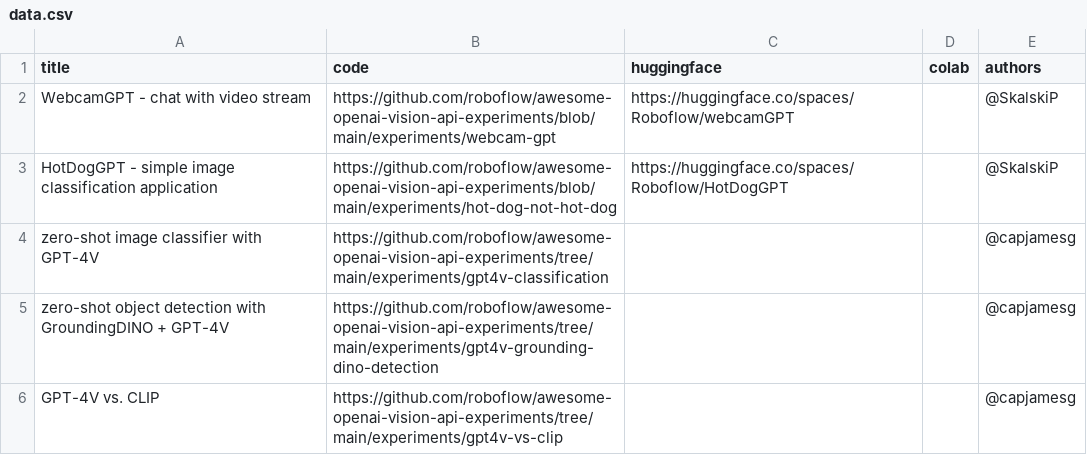
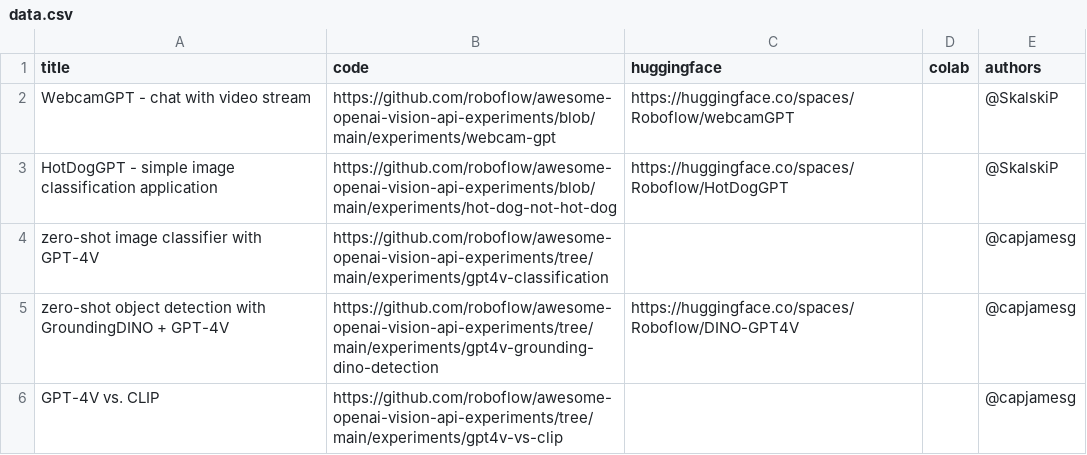
Before and after one commit to roboflow/awesome-openai-vision-api-experiments, a CSV file: automation/data.csv, drawn as a sheet.

Commit message:
In this commit, README.md and data.csv have been updated to reflect the inclusion of Hugging Face Spaces for the 'zero-shot object detection with GroundingDINO + GPT-4V' experiment.

```diff
--- a/automation/data.csv
+++ b/automation/data.csv
@@ -4,3 +4,3 @@ title, code, huggingface, colab, authors
 "zero-shot image classifier with GPT-4V","https://github.com/roboflow/awesome-openai-vision-api-experiments/tree/main/experiments/gpt4v-classification","","",@capjamesg
-"zero-shot object detection with GroundingDINO + GPT-4V","https://github.com/roboflow/awesome-openai-vision-api-experiments/tree/main/experiments/gpt4v-grounding-dino-detection","","",@capjamesg
+"zero-shot object detection with GroundingDINO + GPT-4V","https://github.com/roboflow/awesome-openai-vision-api-experiments/tree/main/experiments/gpt4v-grounding-dino-detection","https://huggingface.co/spaces/Roboflow/DINO-GPT4V","",@capjamesg
 "GPT-4V vs. CLIP","https://github.com/roboflow/awesome-openai-vision-api-experiments/tree/main/experiments/gpt4v-vs-clip","","",@capjamesg
```
Also changed, not shown: 1 other file.
